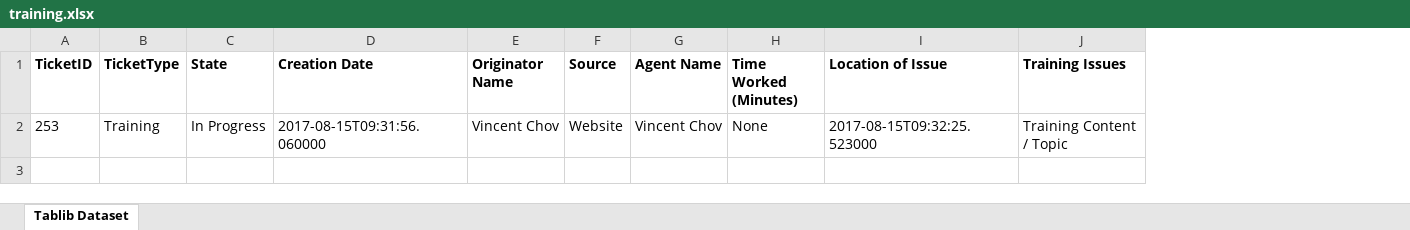
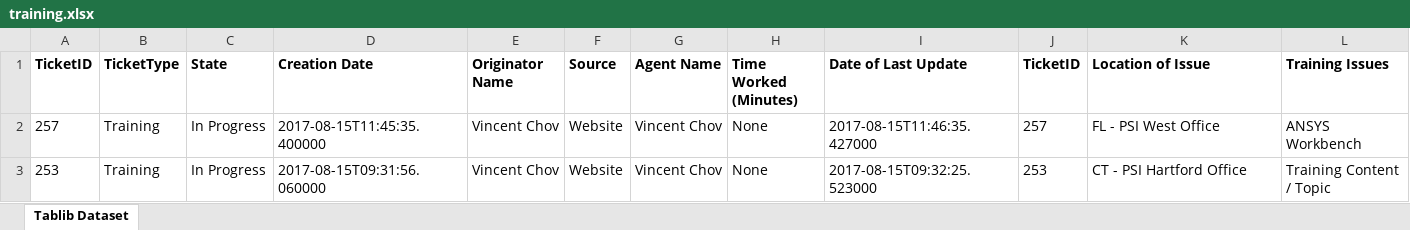
Before and after one commit to vincentchov/lansweeper_flask, an Excel workbook: Reports/training.xlsx, sheet Tablib Dataset, drawn as a sheet; values as stored, in another font and other column widths than the file's, no borders; addresses are those after the commit; the diff names each change by its address in the sheet, - before the commit and + after, or states it on an @@ line.

Commit message:
Correct overlapping column issue in training.py

```diff
--- a/Reports/training.xlsx (sheet Tablib Dataset)
+++ b/Reports/training.xlsx (sheet Tablib Dataset)
+column I (Date of Last Update), row 3: 2017-08-15T09:32:25.523000
+column J (TicketID), row 3: 253
+row 2: 257 | Training | In Progress | 2017-08-15T11:45:35.400000 | Vincent Chov | Website | Vincent Chov | None | 2017-08-15T11:46:35.427000 | 257 | FL - PSI West Office | ANSYS Workbench
-K3 (Location of Issue): 2017-08-15T09:32:25.523000
+K3 (Location of Issue): CT - PSI Hartford Office
```
Also changed, not shown: 3 other files.
